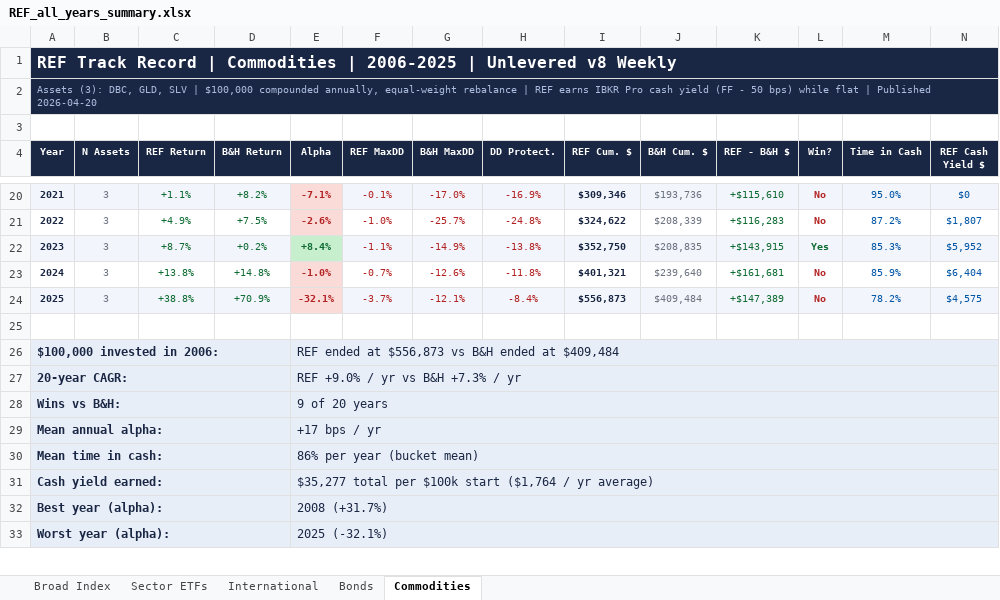
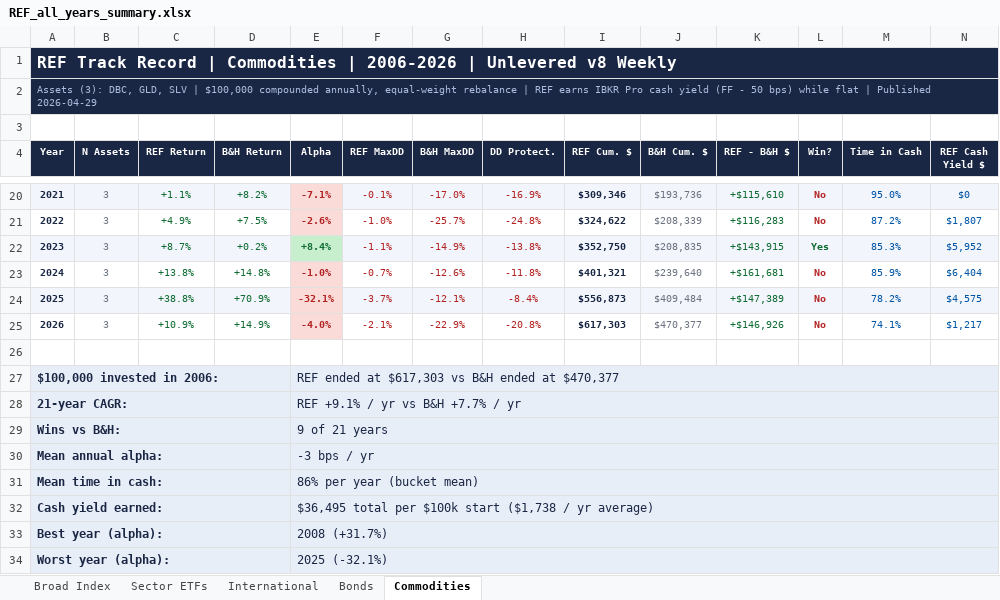
Before and after one commit to clarcombe/maref-track-record, an Excel workbook: REF_all_years_summary.xlsx, sheet Commodities, drawn as a sheet; only a part is shown, gaps mark what is left out; values as stored, in another font and other column widths than the file's, no borders; addresses are those after the commit; the diff names each change by its address in the sheet, - before the commit and + after, or states it on an @@ line.

```diff
--- a/REF_all_years_summary.xlsx (sheet Commodities)
+++ b/REF_all_years_summary.xlsx (sheet Commodities)
@@ column A (Year) renumbered between rows 1 and 28 @@
+row 25: 2026 | 3 | +10.9% | +14.9% | -4.0% | -2.1% | -22.9% | -20.8% | $617,303 | $470,377 | +$146,926 | No | 74.1% | $1,217
-E27 (Alpha): …ended at $556,873 vs B&H ended at $409,484
+E27 (Alpha): …ended at $617,303 vs B&H ended at $470,377
-E28 (Alpha): REF +9.0% / yr vs B&H +7.3% / yr
+E28 (Alpha): REF +9.1% / yr vs B&H +7.7% / yr
-E29 (Alpha): 9 of 20 years
+E29 (Alpha): 9 of 21 years
-E30 (Alpha): +17 bps / yr
+E30 (Alpha): -3 bps / yr
-E32 (Alpha): $35,277 total per $100k start ($1,764 / yr…
+E32 (Alpha): $36,495 total per $100k start ($1,738 / yr…
```
Also changed, not shown: sheet Sector ETFs, sheet Broad Index, sheet International, sheet Bonds, REF_yearly_2007.xlsx, REF_yearly_2008.xlsx, 43 other files.
